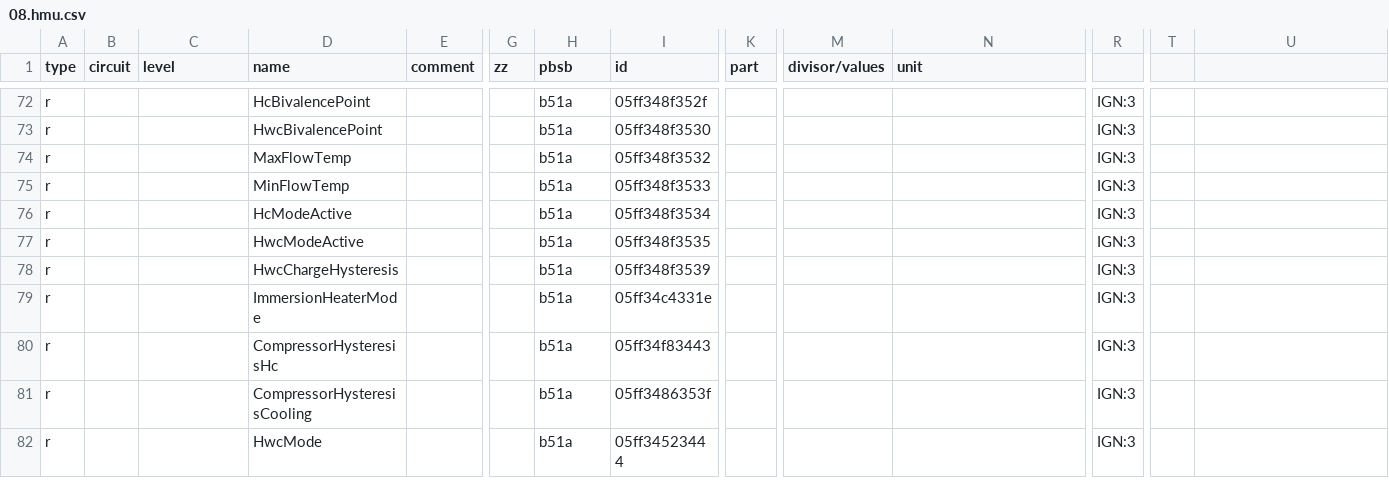
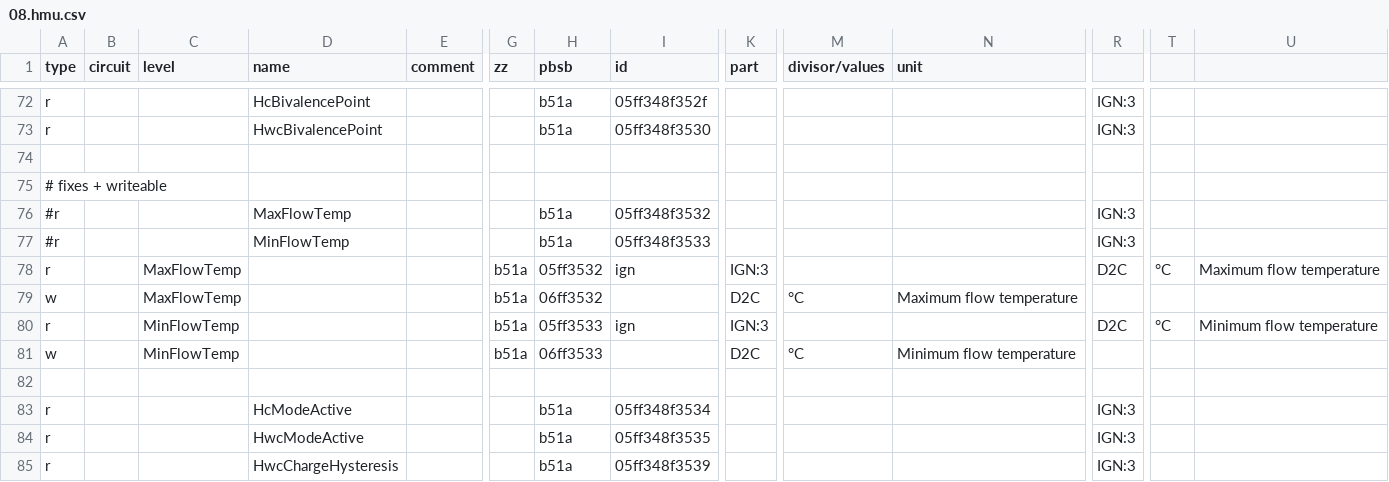
Before and after one commit to stgm/ebus.github.io, a CSV file: en/vaillant/08.hmu.csv, drawn as a sheet; only a part is shown, gaps mark what is left out; the shorter side is filled out with more unchanged rows; addresses are those after the commit; rows hold the shown columns only; the diff names each change by its address in the sheet, - before the commit and + after, or states it on an @@ line.

Commit message:
flowtemp

```diff
--- a/en/vaillant/08.hmu.csv
+++ b/en/vaillant/08.hmu.csv
+row 74: (empty)
+row 75: # fixes + writeable
-A76:A77 (type): r
+A76:A77 (type): #r
+row 78: r |  | MaxFlowTemp |  |  | b51a | 05ff3532 | ign | IGN:3 |  |  | D2C | °C | Maximum flow temperature
+row 79: w |  | MaxFlowTemp |  |  | b51a | 06ff3532 |  | D2C | °C | Maximum flow temperature
+row 80: r |  | MinFlowTemp |  |  | b51a | 05ff3533 | ign | IGN:3 |  |  | D2C | °C | Minimum flow temperature
+row 81: w |  | MinFlowTemp |  |  | b51a | 06ff3533 |  | D2C | °C | Minimum flow temperature
+row 82: (empty)
```
